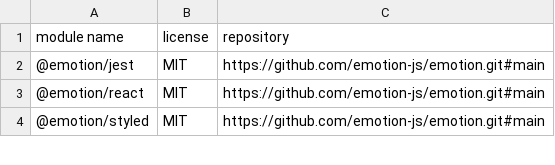
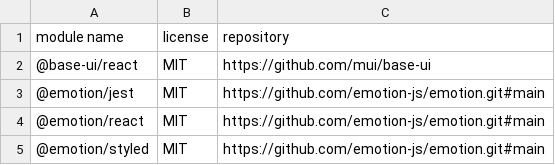
Before and after one commit to mendersoftware/mender-server, a CSV file: frontend/directDependencies.csv, drawn as a sheet; only a part is shown.

```diff
--- a/frontend/directDependencies.csv
+++ b/frontend/directDependencies.csv
@@ -1,2 +1,3 @@
 "module name","license","repository"
+"@base-ui/react","MIT","https://github.com/mui/base-ui"
 "@emotion/jest","MIT","https://github.com/emotion-js/emotion.git#main"
```
Also changed, not shown: 3 other files.
